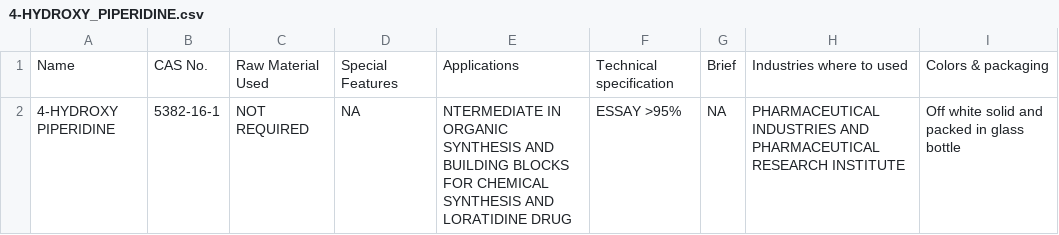
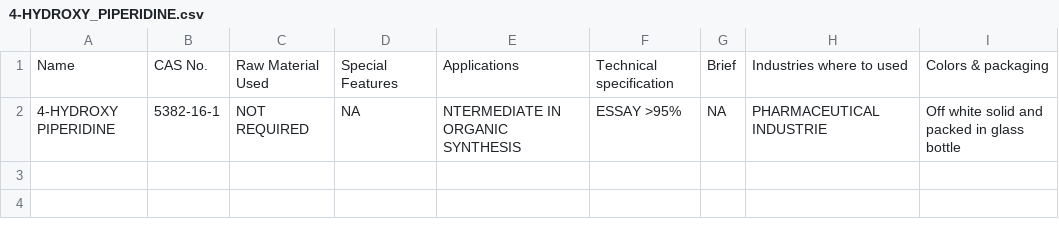
Before and after one commit to kmpharma/kmpharma.github.com, a CSV file: data/4-HYDROXY_PIPERIDINE/4-HYDROXY_PIPERIDINE.csv, drawn as a sheet.

```diff
--- a/data/4-HYDROXY_PIPERIDINE/4-HYDROXY_PIPERIDINE.csv
+++ b/data/4-HYDROXY_PIPERIDINE/4-HYDROXY_PIPERIDINE.csv
@@ -1,2 +1,2 @@
 Name,CAS No.,Raw Material Used,Special Features,Applications,Technical specification,Brief,Industries where to used,Colors & packaging
-4-HYDROXY PIPERIDINE,5382-16-1,NOT REQUIRED,NA,NTERMEDIATE IN ORGANIC SYNTHESIS AND BUILDING BLOCKS FOR CHEMICAL SYNTHESIS AND LORATIDINE DRUG,ESSAY >95%,NA,PHARMACEUTICAL INDUSTRIES AND PHARMACEUTICAL RESEARCH INSTITUTE,Off white solid and packed in glass bottle
+4-HYDROXY PIPERIDINE,5382-16-1,NOT REQUIRED,NA,NTERMEDIATE IN ORGANIC SYNTHESIS ,ESSAY >95%,NA,PHARMACEUTICAL INDUSTRIE,Off white solid and packed in glass bottle
```
Also changed, not shown: data/2-PIPERIDONE/2-PIPERIDONE.csv, data/3-PIPERIDONE/3-PIPERIDONE.csv, 46 other files.
